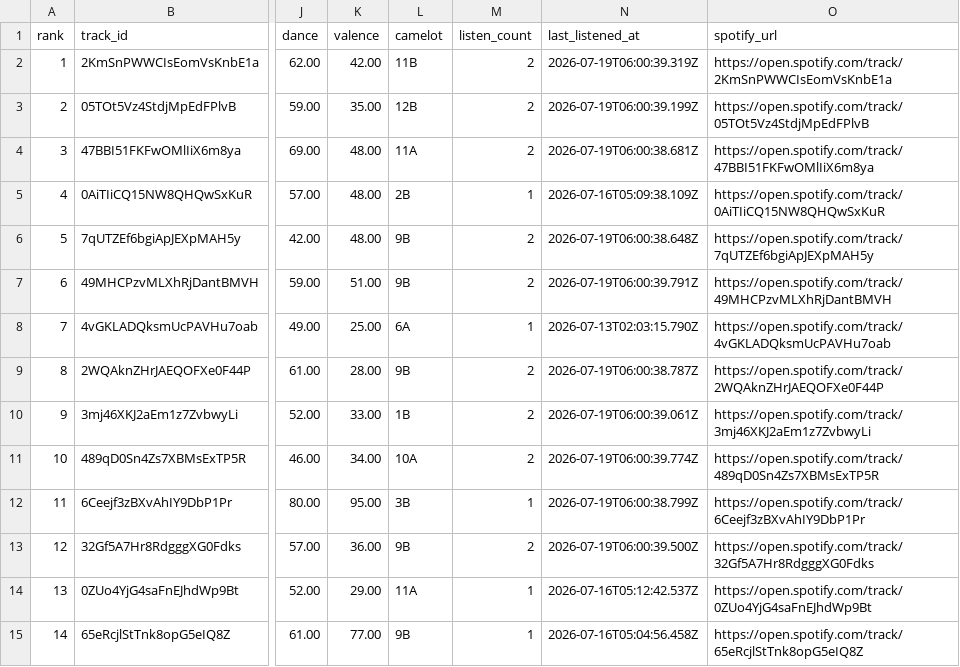
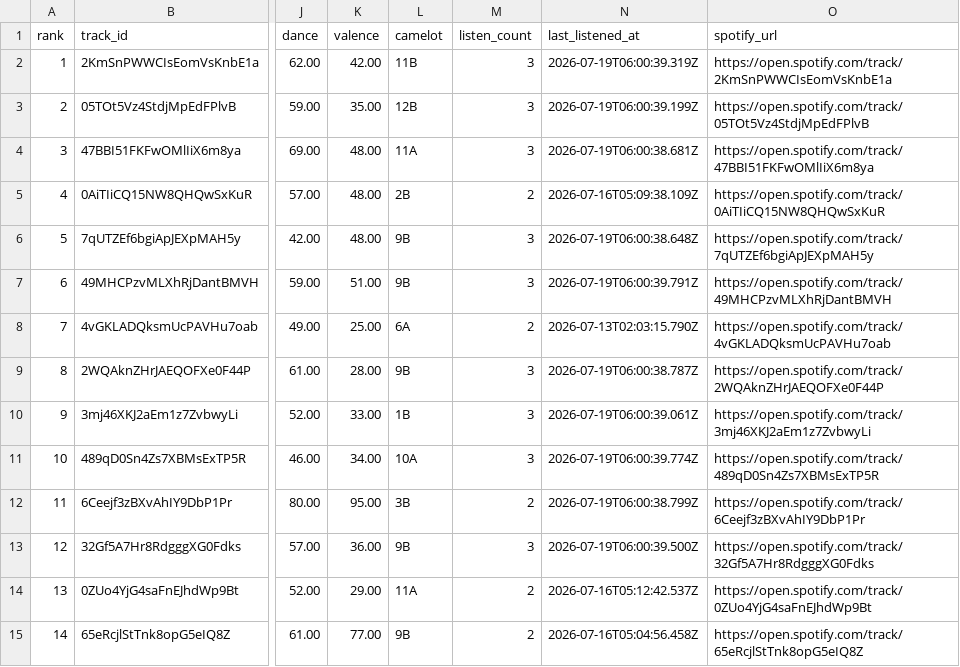
Before and after one commit to kaseymallette/wax, a CSV file: users/kaseysmom/playlists/currently-listening.csv, drawn as a sheet; only a part is shown, gaps mark what is left out; the diff covers the shown part only; the diff names each change by its address in the sheet, - before the commit and + after, or states it on an @@ line.

```diff
--- a/users/kaseysmom/playlists/currently-listening.csv
+++ b/users/kaseysmom/playlists/currently-listening.csv
-M2:M4 (listen_count): 2
+M2:M4 (listen_count): 3
-M5 (listen_count): 1
+M5 (listen_count): 2
-M6:M7 (listen_count): 2
+M6:M7 (listen_count): 3
-M8 (listen_count): 1
+M8 (listen_count): 2
-M9:M11 (listen_count): 2
+M9:M11 (listen_count): 3
-M12 (listen_count): 1
+M12 (listen_count): 2
-M13 (listen_count): 2
+M13 (listen_count): 3
-M14:M15 (listen_count): 1
+M14:M15 (listen_count): 2
```
Also changed, not shown: 186 edited cells elsewhere in this file, users/kaseysmom/playlists/daily-1.csv, users/kaseysmom/playlists/daily-2.csv, 18 other files.
